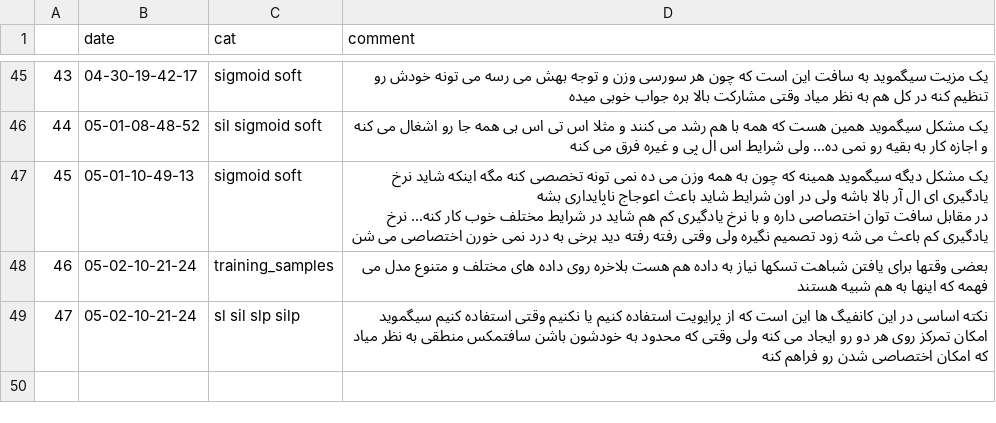
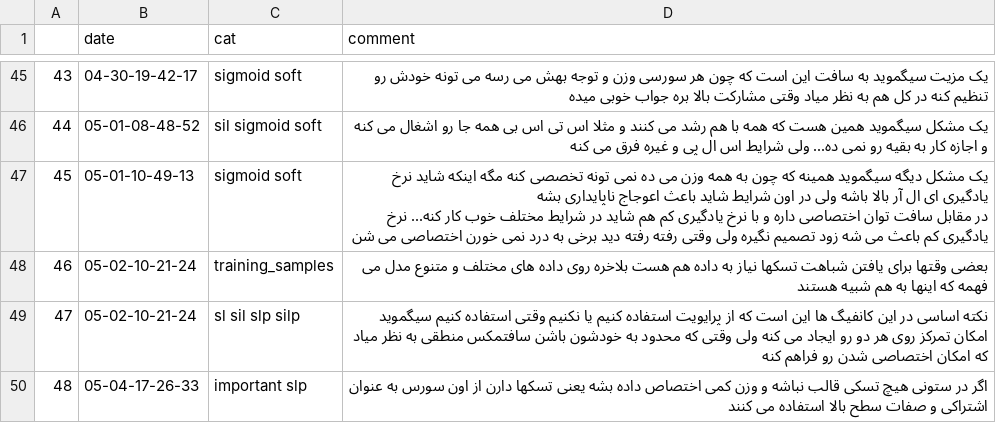
Before and after one commit to puraminy/MTO, a CSV file: attempt/notes/notes.csv, drawn as a sheet; only a part is shown, gaps mark what is left out; the diff names each change by its address in the sheet, - before the commit and + after, or states it on an @@ line.

```diff
--- a/attempt/notes/notes.csv
+++ b/attempt/notes/notes.csv
+row 50: 48 | 05-04-17-26-33 | important slp | اگر در ستونی هیچ تسکی قالب نباشه و وزن کمی اختصاص داده بشه یعنی تسکها دارن از اون سورس به عنوان اشتراکی و صفات سطح بالا استفاده می کنند
```
Also changed, not shown: 1 other file.
